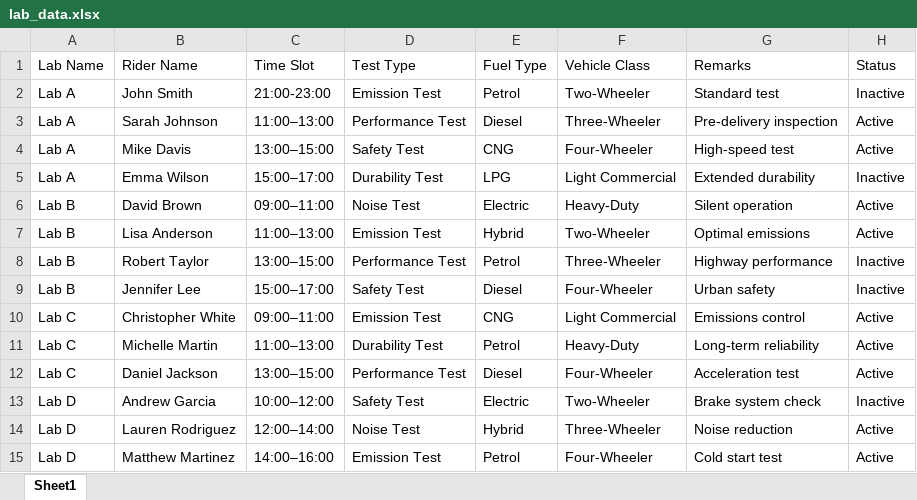
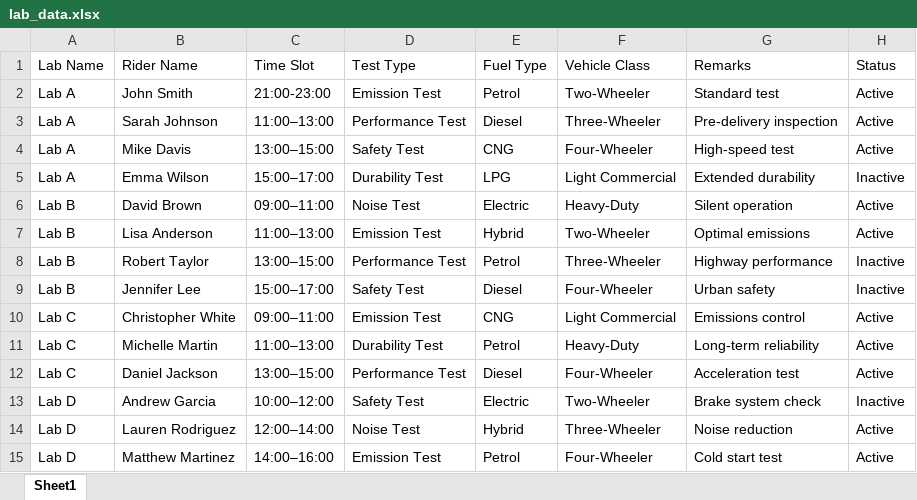
Before and after one commit to sharmaSagar2/Lab-Management, an Excel workbook: data/lab_data.xlsx, sheet Sheet1, drawn as a sheet; values as stored, in another font and other column widths than the file's, no borders; the diff names each change by its address in the sheet, - before the commit and + after, or states it on an @@ line.

```diff
--- a/data/lab_data.xlsx (sheet Sheet1)
+++ b/data/lab_data.xlsx (sheet Sheet1)
-H2 (Status): Inactive
+H2 (Status): Active
```
Also changed, not shown: 1 other file.
